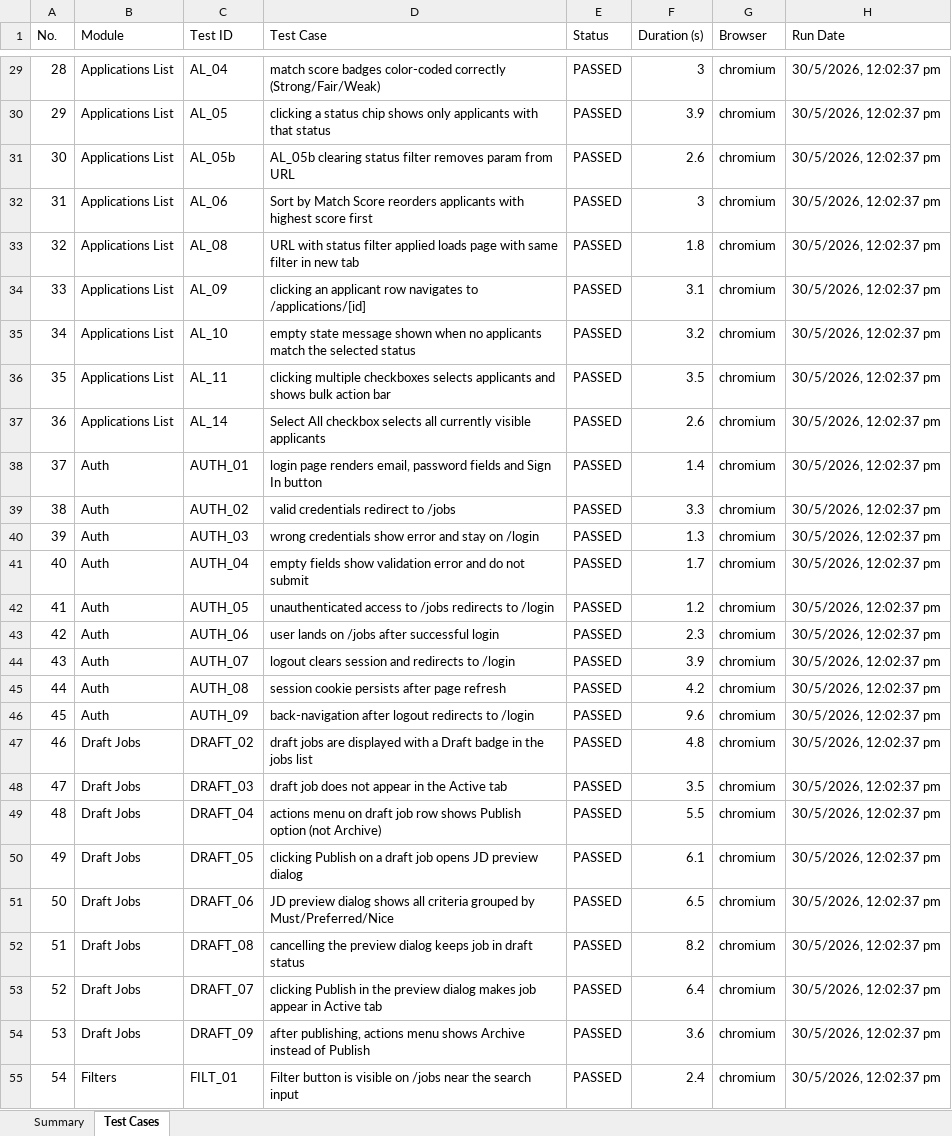
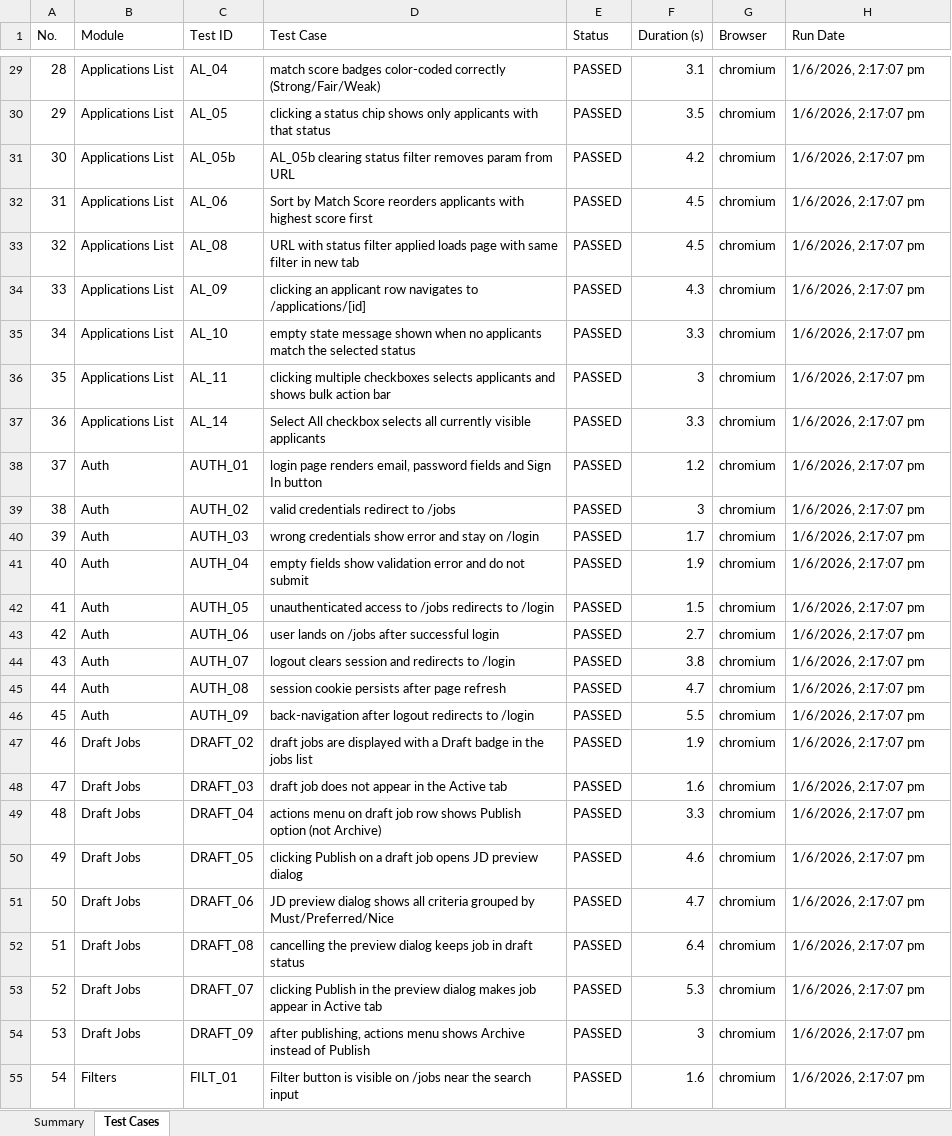
Before and after one commit to yuvabe-ai-labs/yuvabe-hr-automation, an Excel workbook: docs/test-report.xlsx, sheet Test Cases, drawn as a sheet; only a part is shown, gaps mark what is left out; values as stored, in another font and other column widths than the file's, no borders; the diff covers the shown part only; the diff names each change by its address in the sheet, - before the commit and + after, or states it on an @@ line.

```diff
--- a/docs/test-report.xlsx (sheet Test Cases)
+++ b/docs/test-report.xlsx (sheet Test Cases)
-F29 (Duration (s)): 3
+F29 (Duration (s)): 3.1
-H29:H55 (Run Date): 30/5/2026, 12:02:37 pm
+H29:H55 (Run Date): 1/6/2026, 2:17:07 pm
-F30 (Duration (s)): 3.9
+F30 (Duration (s)): 3.5
-F31 (Duration (s)): 2.6
+F31 (Duration (s)): 4.2
-F32 (Duration (s)): 3
+F32 (Duration (s)): 4.5
-F33 (Duration (s)): 1.8
+F33 (Duration (s)): 4.5
-F34 (Duration (s)): 3.1
+F34 (Duration (s)): 4.3
-F35 (Duration (s)): 3.2
+F35 (Duration (s)): 3.3
-F36 (Duration (s)): 3.5
+F36 (Duration (s)): 3
-F37 (Duration (s)): 2.6
+F37 (Duration (s)): 3.3
-F38 (Duration (s)): 1.4
+F38 (Duration (s)): 1.2
-F39 (Duration (s)): 3.3
+F39 (Duration (s)): 3
-F40 (Duration (s)): 1.3
+F40 (Duration (s)): 1.7
-F41 (Duration (s)): 1.7
+F41 (Duration (s)): 1.9
-F42 (Duration (s)): 1.2
+F42 (Duration (s)): 1.5
-F43 (Duration (s)): 2.3
+F43 (Duration (s)): 2.7
-F44 (Duration (s)): 3.9
+F44 (Duration (s)): 3.8
-F45 (Duration (s)): 4.2
+F45 (Duration (s)): 4.7
-F46 (Duration (s)): 9.6
+F46 (Duration (s)): 5.5
-F47 (Duration (s)): 4.8
+F47 (Duration (s)): 1.9
-F48 (Duration (s)): 3.5
+F48 (Duration (s)): 1.6
-F49 (Duration (s)): 5.5
+F49 (Duration (s)): 3.3
-F50 (Duration (s)): 6.1
+F50 (Duration (s)): 4.6
-F51 (Duration (s)): 6.5
+F51 (Duration (s)): 4.7
-F52 (Duration (s)): 8.2
+F52 (Duration (s)): 6.4
-F53 (Duration (s)): 6.4
+F53 (Duration (s)): 5.3
-F54 (Duration (s)): 3.6
+F54 (Duration (s)): 3
-F55 (Duration (s)): 2.4
+F55 (Duration (s)): 1.6
```
Also changed, not shown: 185 edited cells elsewhere in this sheet, sheet Summary, 2 other files.
